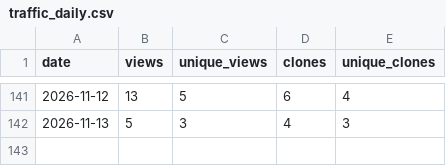
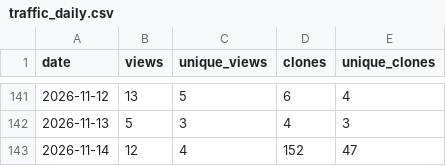
Before and after one commit to danielep71/VBA-DATETIMEPICKER, a CSV file: data/traffic_daily.csv, drawn as a sheet; only a part is shown, gaps mark what is left out; the diff names each change by its address in the sheet, - before the commit and + after, or states it on an @@ line.

```diff
--- a/data/traffic_daily.csv
+++ b/data/traffic_daily.csv
+row 143: 2026-11-14 | 12 | 4 | 152 | 47
```
Also changed, not shown: data/popular_paths.csv, data/referrers.csv, 4 other files.
